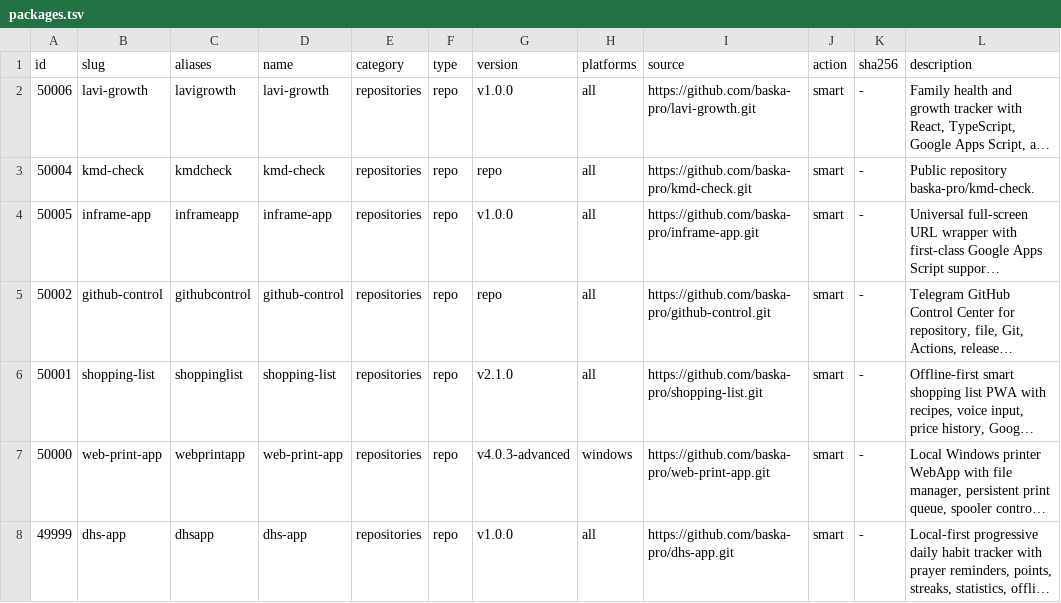
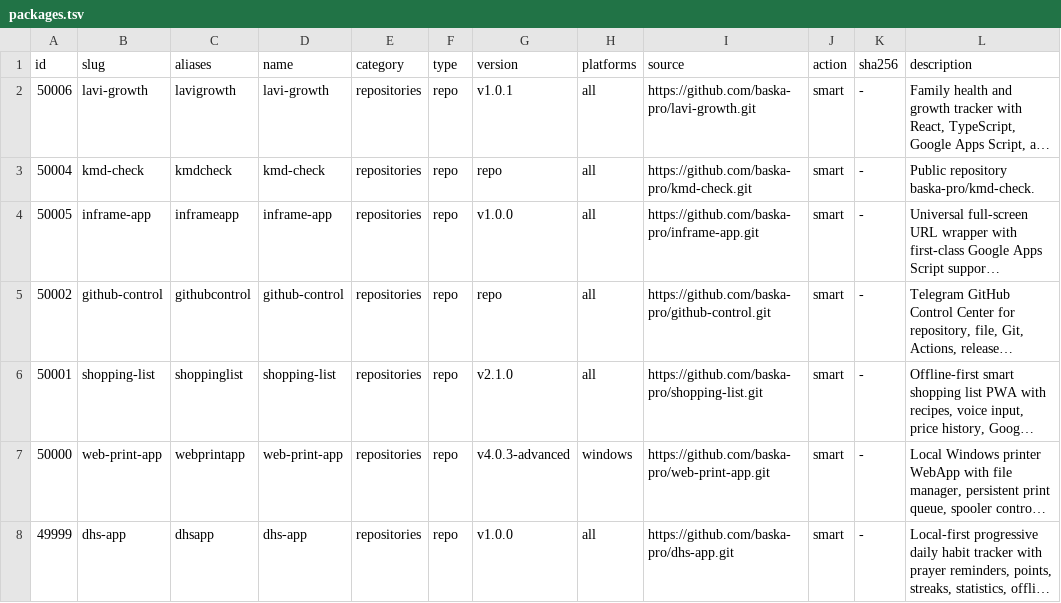
Before and after one commit to baska-pro/baska-hub, a TSV file: registry/packages.tsv, drawn as a sheet; only a part is shown; long unchanged cells end in …; the diff names each change by its address in the sheet, - before the commit and + after, or states it on an @@ line.

```diff
--- a/registry/packages.tsv
+++ b/registry/packages.tsv
-G2 (version): v1.0.0
+G2 (version): v1.0.1
```
Also changed, not shown: 2 other files.
